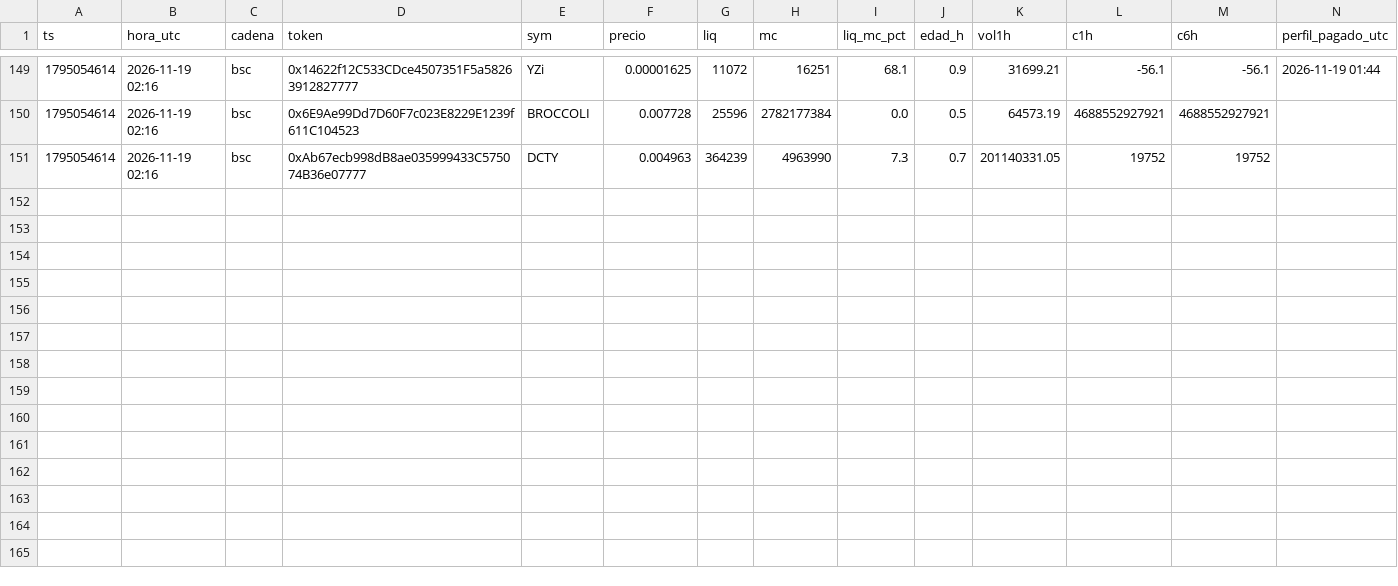
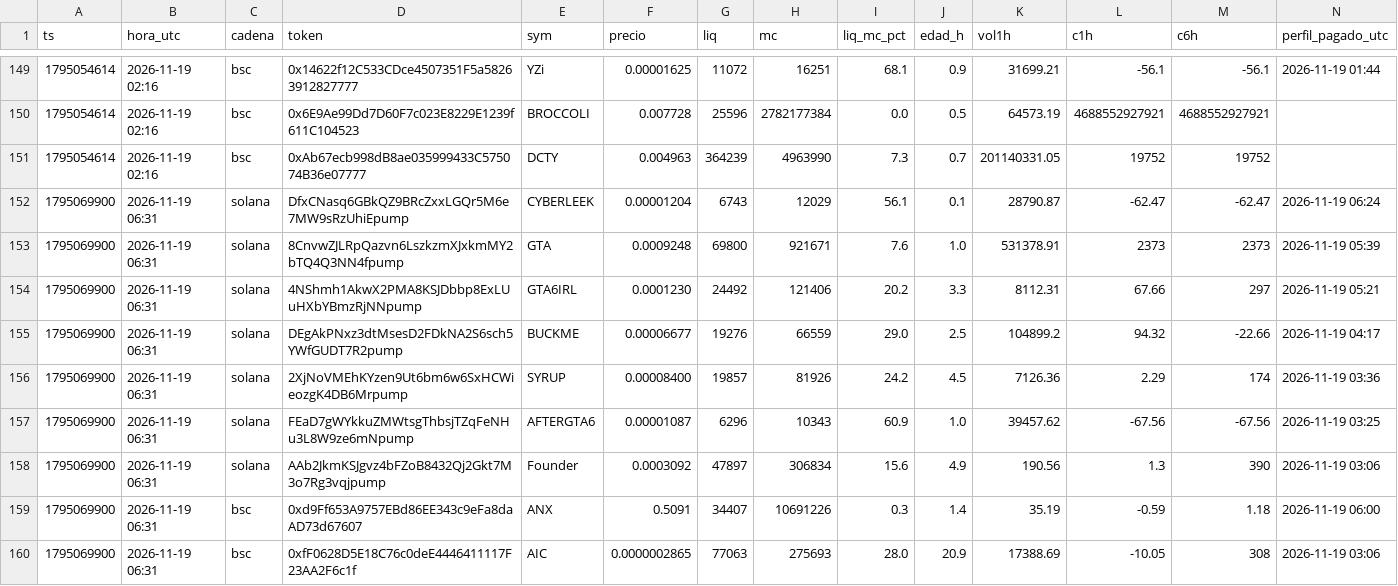
Before and after one commit to fjmunoznieves/desk-memecoins, a TSV file: datos/h28_sombra.tsv, drawn as a sheet; only a part is shown, gaps mark what is left out; rows hold the shown columns only; the diff names each change by its address in the sheet, - before the commit and + after, or states it on an @@ line.

```diff
--- a/datos/h28_sombra.tsv
+++ b/datos/h28_sombra.tsv
+row 152: 1795069900 | 2026-11-19 06:31 | solana | DfxCNasq6GBkQZ9BRcZxxLGQr5M6e7MW9sRzUhiEpump | CYBERLEEK | 0.00001204 | 6743 | 12029 | 56.1 | 0.1 | 28790.87 | -62.47 | -62.47 | 2026-11-19 06:24
+row 153: 1795069900 | 2026-11-19 06:31 | solana | 8CnvwZJLRpQazvn6LszkzmXJxkmMY2bTQ4Q3NN4fpump | GTA | 0.0009248 | 69800 | 921671 | 7.6 | 1.0 | 531378.91 | 2373 | 2373 | 2026-11-19 05:39
+row 154: 1795069900 | 2026-11-19 06:31 | solana | 4NShmh1AkwX2PMA8KSJDbbp8ExLUuHXbYBmzRjNNpump | GTA6IRL | 0.0001230 | 24492 | 121406 | 20.2 | 3.3 | 8112.31 | 67.66 | 297 | 2026-11-19 05:21
+row 155: 1795069900 | 2026-11-19 06:31 | solana | DEgAkPNxz3dtMsesD2FDkNA2S6sch5YWfGUDT7R2pump | BUCKME | 0.00006677 | 19276 | 66559 | 29.0 | 2.5 | 104899.2 | 94.32 | -22.66 | 2026-11-19 04:17
+row 156: 1795069900 | 2026-11-19 06:31 | solana | 2XjNoVMEhKYzen9Ut6bm6w6SxHCWieozgK4DB6Mrpump | SYRUP | 0.00008400 | 19857 | 81926 | 24.2 | 4.5 | 7126.36 | 2.29 | 174 | 2026-11-19 03:36
+row 157: 1795069900 | 2026-11-19 06:31 | solana | FEaD7gWYkkuZMWtsgThbsjTZqFeNHu3L8W9ze6mNpump | AFTERGTA6 | 0.00001087 | 6296 | 10343 | 60.9 | 1.0 | 39457.62 | -67.56 | -67.56 | 2026-11-19 03:25
+row 158: 1795069900 | 2026-11-19 06:31 | solana | AAb2JkmKSJgvz4bFZoB8432Qj2Gkt7M3o7Rg3vqjpump | Founder | 0.0003092 | 47897 | 306834 | 15.6 | 4.9 | 190.56 | 1.3 | 390 | 2026-11-19 03:06
+row 159: 1795069900 | 2026-11-19 06:31 | bsc | 0xd9Ff653A9757EBd86EE343c9eFa8daAD73d67607 | ANX | 0.5091 | 34407 | 10691226 | 0.3 | 1.4 | 35.19 | -0.59 | 1.18 | 2026-11-19 06:00
+row 160: 1795069900 | 2026-11-19 06:31 | bsc | 0xfF0628D5E18C76c0deE4446411117F23AA2F6c1f | AIC | 0.0000002865 | 77063 | 275693 | 28.0 | 20.9 | 17388.69 | -10.05 | 308 | 2026-11-19 03:06
```
Also changed, not shown: datos/bundles_eventos.tsv, datos/h31s_sombra.tsv, 15 other files.
